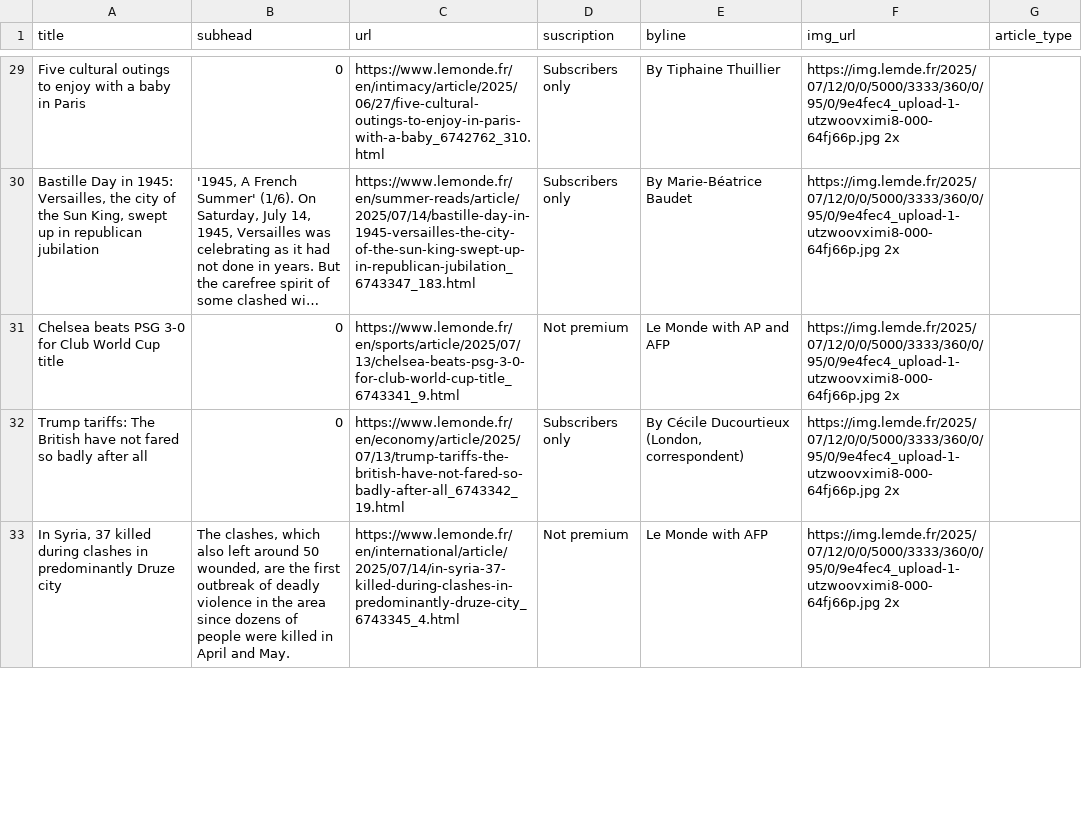
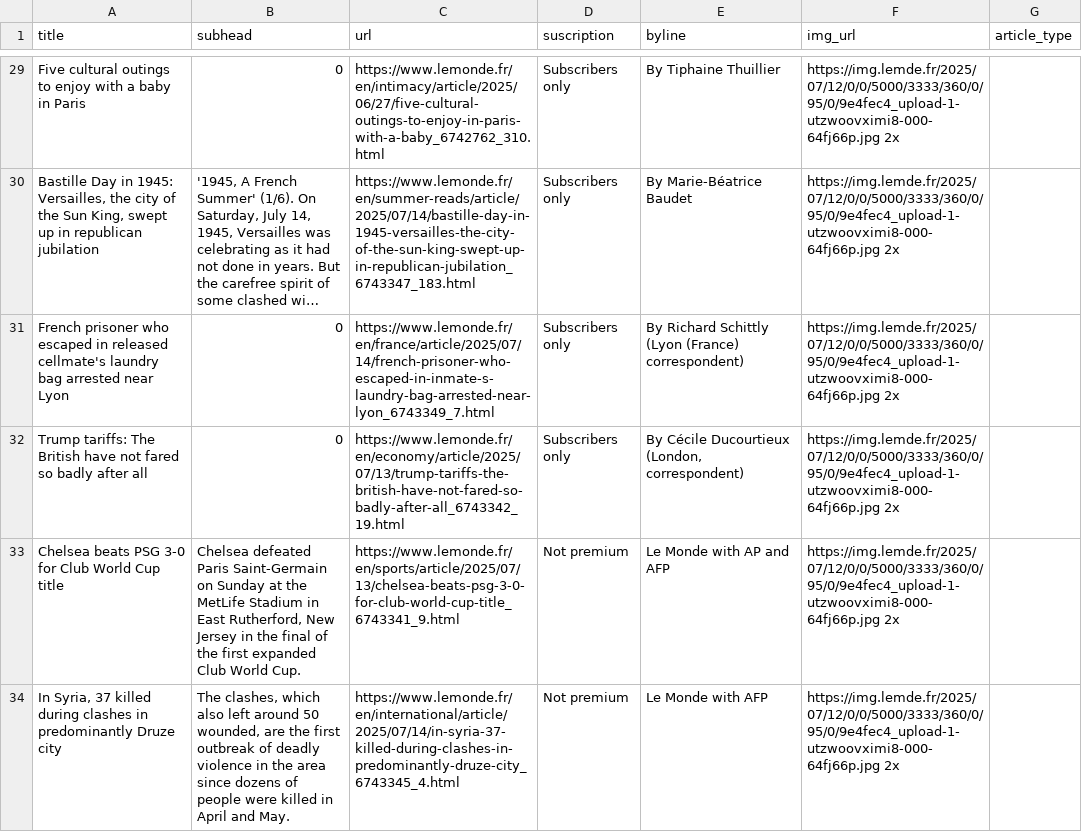
Before and after one commit to tefaceli/LEDE-homework-scraping, a CSV file: le_monde.csv, drawn as a sheet; only a part is shown, gaps mark what is left out; long unchanged cells end in …; removed rows and columns are numbered as before the commit, all else as after; the diff covers the shown part only; the diff names each change by its address in the sheet, - before the commit and + after, or states it on an @@ line.

```diff
--- a/le_monde.csv
+++ b/le_monde.csv
-row 31: Chelsea beats PSG 3-0 for Club World Cup title | 0 | https://www.lemonde.fr/en/sports/article/2025/07/13/chelsea-beats-psg-3-0-for-club-world-cup-title_6743341_9.html | Not premium | Le Monde with AP and AFP | https://img.lemde.fr/2025/07/12/0/0/5000/3333/360/0/95/0/9e4fec4_upload-1-utzwoovximi8-000-64fj66p.jpg 2x
+row 31: French prisoner who escaped in released cellmate's laundry bag arrested near Lyon | 0 | https://www.lemonde.fr/en/france/article/2025/07/14/french-prisoner-who-escaped-in-inmate-s-laundry-bag-arrested-near-lyon_6743349_7.html | Subscribers only | By Richard Schittly (Lyon (France) correspondent) | https://img.lemde.fr/2025/07/12/0/0/5000/3333/360/0/95/0/9e4fec4_upload-1-utzwoovximi8-000-64fj66p.jpg 2x
+row 33: Chelsea beats PSG 3-0 for Club World Cup title | Chelsea defeated Paris Saint-Germain on Sunday at the MetLife Stadium in East Rutherford, New Jersey in the final of the first expanded Club World Cup. | https://www.lemonde.fr/en/sports/article/2025/07/13/chelsea-beats-psg-3-0-for-club-world-cup-title_6743341_9.html | Not premium | Le Monde with AP and AFP | https://img.lemde.fr/2025/07/12/0/0/5000/3333/360/0/95/0/9e4fec4_upload-1-utzwoovximi8-000-64fj66p.jpg 2x
```
Also changed, not shown: 4 added rows, 5 removed rows and 13 edited cells elsewhere in this file.
